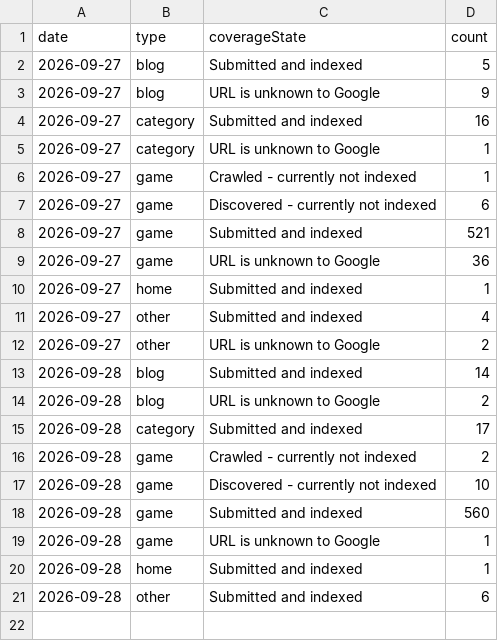
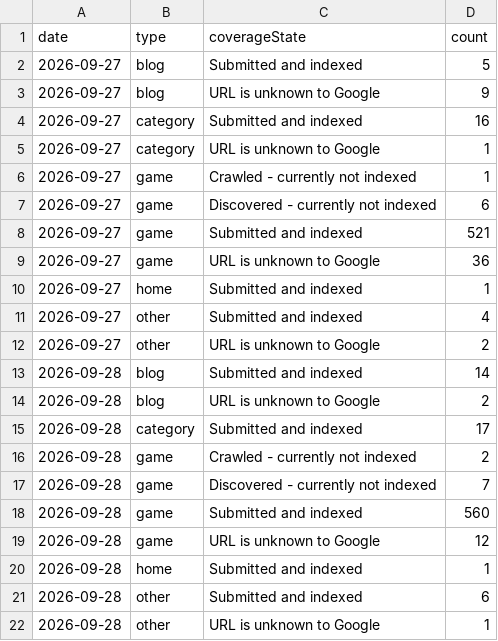
Before and after one commit to thanhnt1910/gsc-data, a CSV file: data/index/summary.csv, drawn as a sheet.

```diff
--- a/data/index/summary.csv
+++ b/data/index/summary.csv
@@ -16,6 +16,7 @@ date,type,coverageState,count
 2026-09-28,game,Crawled - currently not indexed,2
-2026-09-28,game,Discovered - currently not indexed,10
+2026-09-28,game,Discovered - currently not indexed,7
 2026-09-28,game,Submitted and indexed,560
-2026-09-28,game,URL is unknown to Google,1
+2026-09-28,game,URL is unknown to Google,12
 2026-09-28,home,Submitted and indexed,1
 2026-09-28,other,Submitted and indexed,6
+2026-09-28,other,URL is unknown to Google,1
```
Also changed, not shown: data/index/status.csv.
